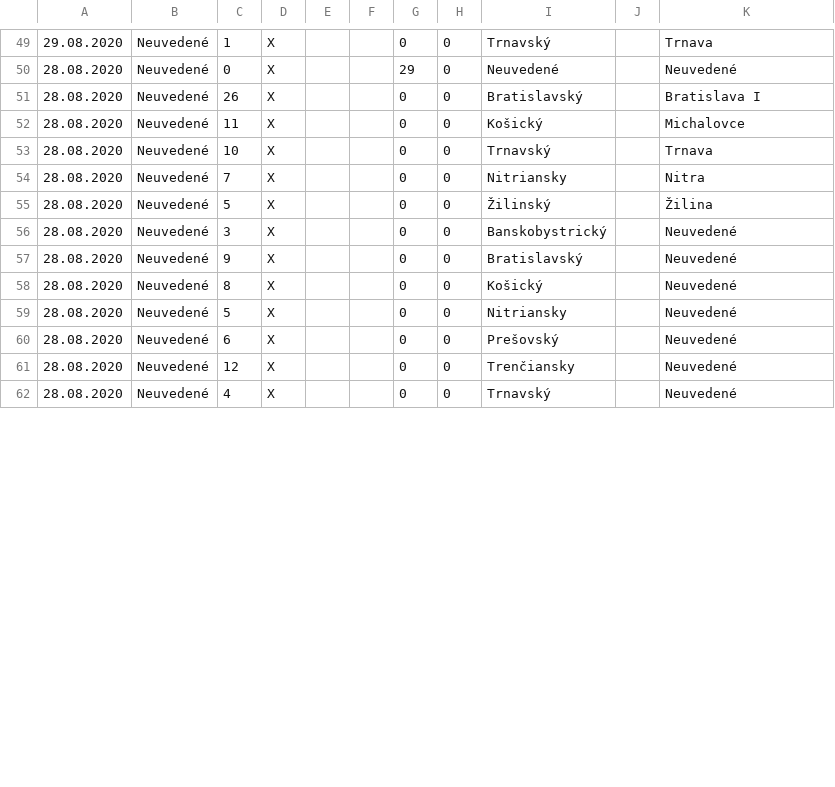
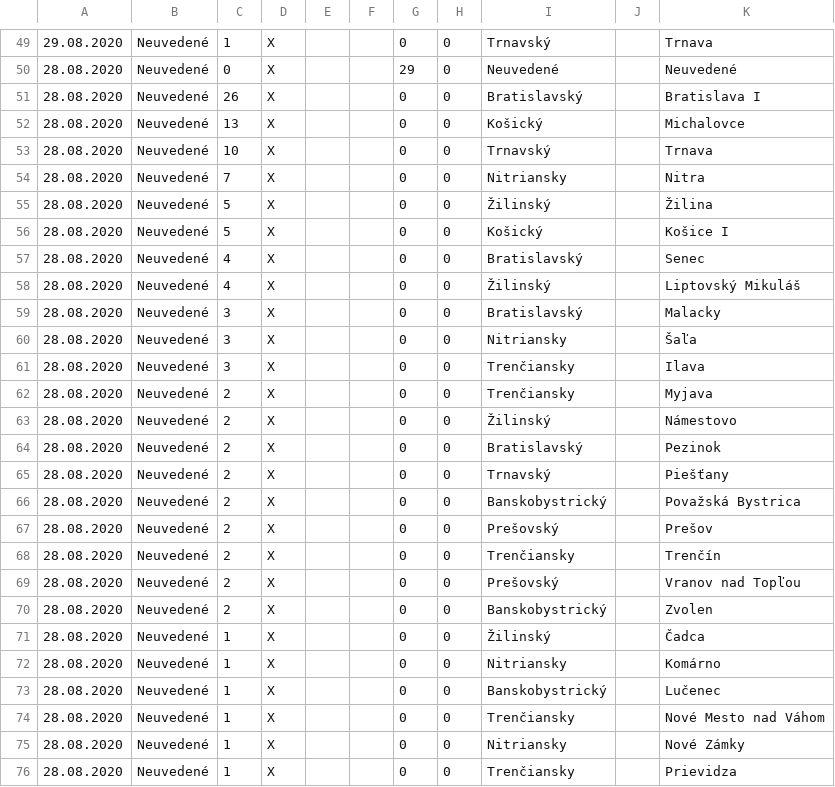
Before and after one commit to radoondas/covid-19-slovakia, a CSV file: data/covid-19-slovensko.csv, drawn as a sheet; only a part is shown, gaps mark what is left out; the diff covers the shown part only.

Commit message:
Adds granular data for 28.08.2020 and 09.06.2020

```diff
--- a/data/covid-19-slovensko.csv
+++ b/data/covid-19-slovensko.csv
@@ -51,3 +51,3 @@
 28.08.2020;Neuvedené;26;X;;;0;0;Bratislavský;;Bratislava I
-28.08.2020;Neuvedené;11;X;;;0;0;Košický;;Michalovce
+28.08.2020;Neuvedené;13;X;;;0;0;Košický;;Michalovce
 28.08.2020;Neuvedené;10;X;;;0;0;Trnavský;;Trnava
@@ -55,8 +55,22 @@
 28.08.2020;Neuvedené;5;X;;;0;0;Žilinský;;Žilina
-28.08.2020;Neuvedené;3;X;;;0;0;Banskobystrický;;Neuvedené
-28.08.2020;Neuvedené;9;X;;;0;0;Bratislavský;;Neuvedené
-28.08.2020;Neuvedené;8;X;;;0;0;Košický;;Neuvedené
-28.08.2020;Neuvedené;5;X;;;0;0;Nitriansky;;Neuvedené
-28.08.2020;Neuvedené;6;X;;;0;0;Prešovský;;Neuvedené
-28.08.2020;Neuvedené;12;X;;;0;0;Trenčiansky;;Neuvedené
-28.08.2020;Neuvedené;4;X;;;0;0;Trnavský;;Neuvedené
+28.08.2020;Neuvedené;5;X;;;0;0;Košický;;Košice I
+28.08.2020;Neuvedené;4;X;;;0;0;Bratislavský;;Senec
+28.08.2020;Neuvedené;4;X;;;0;0;Žilinský;;Liptovský Mikuláš
+28.08.2020;Neuvedené;3;X;;;0;0;Bratislavský;;Malacky
+28.08.2020;Neuvedené;3;X;;;0;0;Nitriansky;;Šaľa
+28.08.2020;Neuvedené;3;X;;;0;0;Trenčiansky;;Ilava
+28.08.2020;Neuvedené;2;X;;;0;0;Trenčiansky;;Myjava
+28.08.2020;Neuvedené;2;X;;;0;0;Žilinský;;Námestovo
+28.08.2020;Neuvedené;2;X;;;0;0;Bratislavský;;Pezinok
+28.08.2020;Neuvedené;2;X;;;0;0;Trnavský;;Piešťany
+28.08.2020;Neuvedené;2;X;;;0;0;Banskobystrický;;Považská Bystrica
+28.08.2020;Neuvedené;2;X;;;0;0;Prešovský;;Prešov
+28.08.2020;Neuvedené;2;X;;;0;0;Trenčiansky;;Trenčín
+28.08.2020;Neuvedené;2;X;;;0;0;Prešovský;;Vranov nad Topľou
+28.08.2020;Neuvedené;2;X;;;0;0;Banskobystrický;;Zvolen
+28.08.2020;Neuvedené;1;X;;;0;0;Žilinský;;Čadca
+28.08.2020;Neuvedené;1;X;;;0;0;Nitriansky;;Komárno
+28.08.2020;Neuvedené;1;X;;;0;0;Banskobystrický;;Lučenec
+28.08.2020;Neuvedené;1;X;;;0;0;Trenčiansky;;Nové Mesto nad Váhom
+28.08.2020;Neuvedené;1;X;;;0;0;Nitriansky;;Nové Zámky
+28.08.2020;Neuvedené;1;X;;;0;0;Trenčiansky;;Prievidza
```
Also changed, not shown: 6 added rows and 4 edited cells elsewhere in this file, 1 other file.
